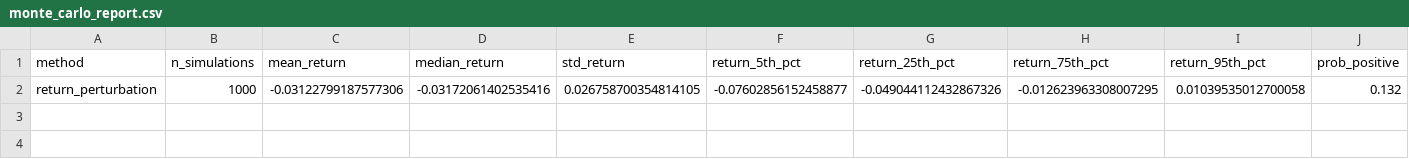
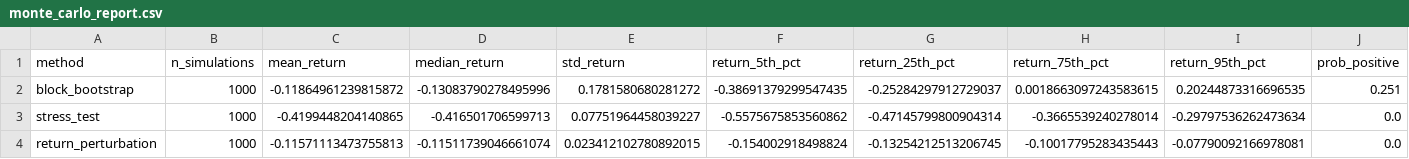
Before and after one commit to riza10l/MLRL01, a CSV file: results/reports/monte_carlo_report.csv, drawn as a sheet; only a part is shown; removed rows and columns are numbered as before the commit, all else as after; rows hold the shown columns only; the diff names each change by its address in the sheet, - before the commit and + after, or states it on an @@ line.

```diff
--- a/results/reports/monte_carlo_report.csv
+++ b/results/reports/monte_carlo_report.csv
-row 2: return_perturbation | 1000 | -0.03122799187577306 | -0.03172061402535416 | 0.026758700354814105 | -0.07602856152458877 | -0.049044112432867326 | -0.012623963308007295 | 0.01039535012700058 | 0.132
+row 2: block_bootstrap | 1000 | -0.11864961239815872 | -0.13083790278495996 | 0.1781580680281272 | -0.38691379299547435 | -0.25284297912729037 | 0.0018663097243583615 | 0.20244873316696535 | 0.251
+row 3: stress_test | 1000 | -0.4199448204140865 | -0.416501706599713 | 0.07751964458039227 | -0.5575675853560862 | -0.47145799800904314 | -0.3665539240278014 | -0.29797536262473634 | 0.0
+row 4: return_perturbation | 1000 | -0.11571113473755813 | -0.11511739046661074 | 0.023412102780892015 | -0.154002918498824 | -0.13254212513206745 | -0.10017795283435443 | -0.07790092166978081 | 0.0
```
Also changed, not shown: results/reports/comparison_results.csv, results/reports/risk_summary.csv, 22 other files.
